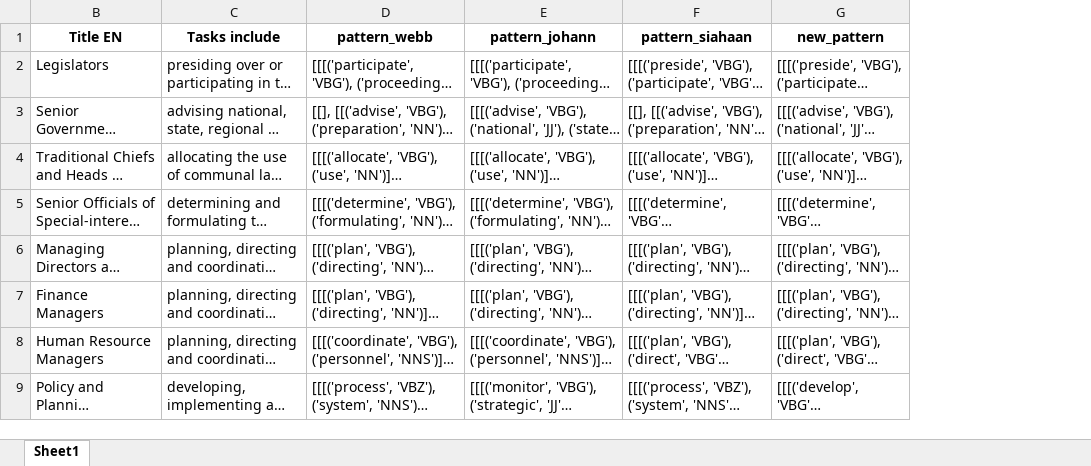
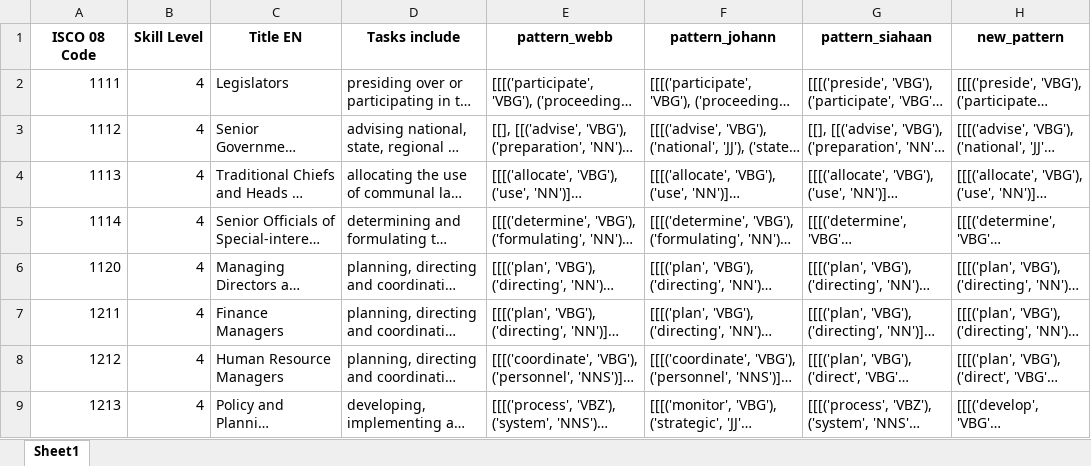
Before and after one commit to oktavintfd/AI-Occupation-Impact, an Excel workbook: data/occupation_exposure_result.xlsx, sheet Sheet1, drawn as a sheet; only a part is shown; long unchanged cells end in …; values as stored, in another font and other column widths than the file's, no borders; the diff names each change by its address in the sheet, - before the commit and + after, or states it on an @@ line.

```diff
--- a/data/occupation_exposure_result.xlsx (sheet Sheet1)
+++ b/data/occupation_exposure_result.xlsx (sheet Sheet1)
@@ column A (ISCO 08 Code) unhidden, rows 2-9: 1111 | 1112 | 1113 | 1114 | 1120 | 1211 | 1212 | 1213 @@
+column B (Skill Level), rows 2-9: all 4
```
Also changed, not shown: data/keyword_extraction_eval_data.xlsx, data/occupation_exposure_eval_data.xlsx, 18 other files.
